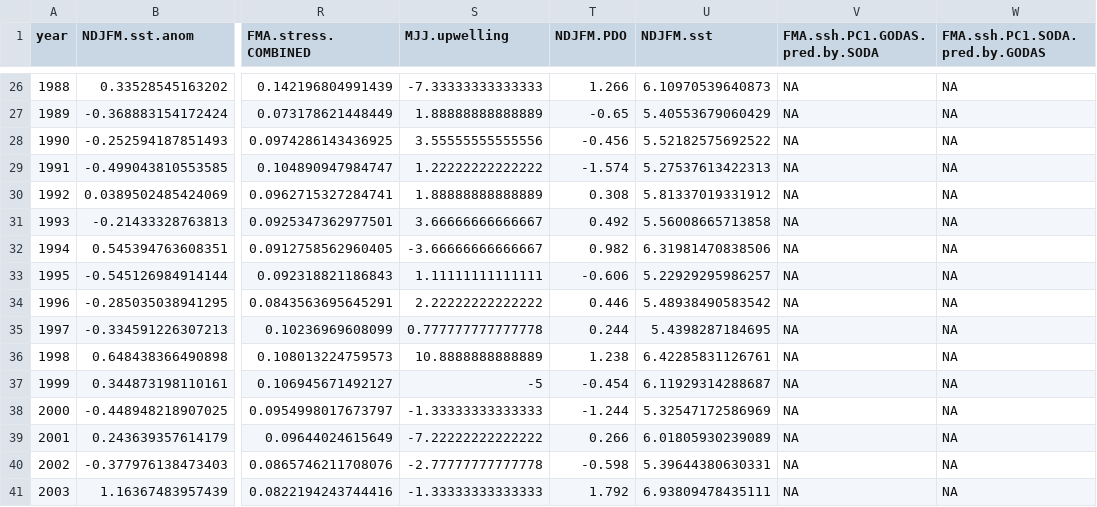
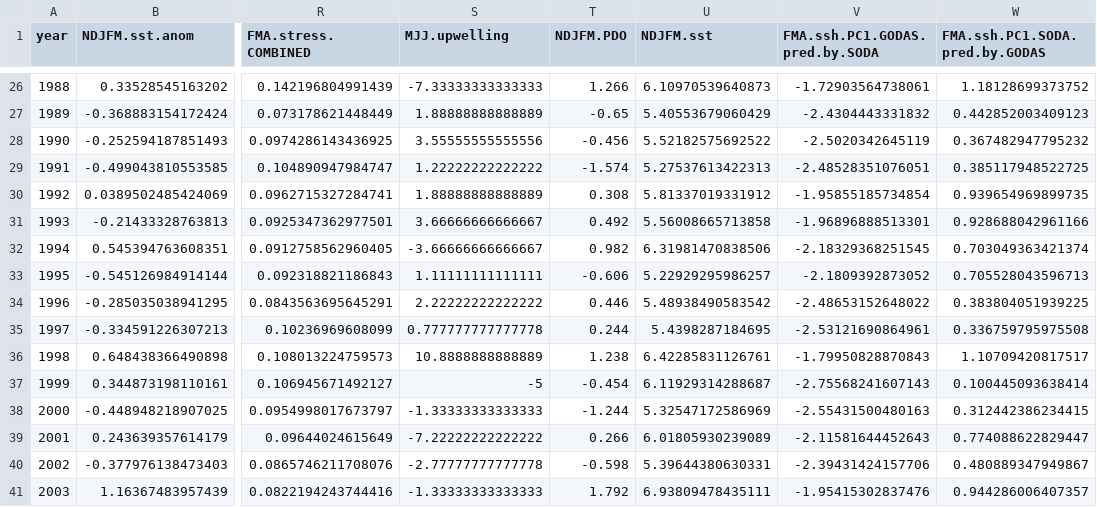
Before and after one commit to mikelitzow/reversing-salmon-pdo, a CSV file: data/salmon.covariates.updated.ssh.eof.csv, drawn as a sheet; only a part is shown, gaps mark what is left out; the diff covers the shown part only; the diff names each change by its address in the sheet, - before the commit and + after, or states it on an @@ line.

```diff
--- a/data/salmon.covariates.updated.ssh.eof.csv
+++ b/data/salmon.covariates.updated.ssh.eof.csv
-V26 (FMA.ssh.PC1.GODAS.pred.by.SODA): NA
+V26 (FMA.ssh.PC1.GODAS.pred.by.SODA): -1.72903564738061
-W26 (FMA.ssh.PC1.SODA.pred.by.GODAS): NA
+W26 (FMA.ssh.PC1.SODA.pred.by.GODAS): 1.18128699373752
-V27 (FMA.ssh.PC1.GODAS.pred.by.SODA): NA
+V27 (FMA.ssh.PC1.GODAS.pred.by.SODA): -2.4304443331832
-W27 (FMA.ssh.PC1.SODA.pred.by.GODAS): NA
+W27 (FMA.ssh.PC1.SODA.pred.by.GODAS): 0.442852003409123
-V28 (FMA.ssh.PC1.GODAS.pred.by.SODA): NA
+V28 (FMA.ssh.PC1.GODAS.pred.by.SODA): -2.5020342645119
-W28 (FMA.ssh.PC1.SODA.pred.by.GODAS): NA
+W28 (FMA.ssh.PC1.SODA.pred.by.GODAS): 0.367482947795232
-V29 (FMA.ssh.PC1.GODAS.pred.by.SODA): NA
+V29 (FMA.ssh.PC1.GODAS.pred.by.SODA): -2.48528351076051
-W29 (FMA.ssh.PC1.SODA.pred.by.GODAS): NA
+W29 (FMA.ssh.PC1.SODA.pred.by.GODAS): 0.385117948522725
-V30 (FMA.ssh.PC1.GODAS.pred.by.SODA): NA
+V30 (FMA.ssh.PC1.GODAS.pred.by.SODA): -1.95855185734854
-W30 (FMA.ssh.PC1.SODA.pred.by.GODAS): NA
+W30 (FMA.ssh.PC1.SODA.pred.by.GODAS): 0.939654969899735
-V31 (FMA.ssh.PC1.GODAS.pred.by.SODA): NA
+V31 (FMA.ssh.PC1.GODAS.pred.by.SODA): -1.96896888513301
-W31 (FMA.ssh.PC1.SODA.pred.by.GODAS): NA
+W31 (FMA.ssh.PC1.SODA.pred.by.GODAS): 0.928688042961166
-V32 (FMA.ssh.PC1.GODAS.pred.by.SODA): NA
+V32 (FMA.ssh.PC1.GODAS.pred.by.SODA): -2.18329368251545
-W32 (FMA.ssh.PC1.SODA.pred.by.GODAS): NA
+W32 (FMA.ssh.PC1.SODA.pred.by.GODAS): 0.703049363421374
-V33 (FMA.ssh.PC1.GODAS.pred.by.SODA): NA
+V33 (FMA.ssh.PC1.GODAS.pred.by.SODA): -2.1809392873052
-W33 (FMA.ssh.PC1.SODA.pred.by.GODAS): NA
+W33 (FMA.ssh.PC1.SODA.pred.by.GODAS): 0.705528043596713
-V34 (FMA.ssh.PC1.GODAS.pred.by.SODA): NA
+V34 (FMA.ssh.PC1.GODAS.pred.by.SODA): -2.48653152648022
-W34 (FMA.ssh.PC1.SODA.pred.by.GODAS): NA
+W34 (FMA.ssh.PC1.SODA.pred.by.GODAS): 0.383804051939225
-V35 (FMA.ssh.PC1.GODAS.pred.by.SODA): NA
+V35 (FMA.ssh.PC1.GODAS.pred.by.SODA): -2.53121690864961
-W35 (FMA.ssh.PC1.SODA.pred.by.GODAS): NA
+W35 (FMA.ssh.PC1.SODA.pred.by.GODAS): 0.336759795975508
-V36 (FMA.ssh.PC1.GODAS.pred.by.SODA): NA
+V36 (FMA.ssh.PC1.GODAS.pred.by.SODA): -1.79950828870843
-W36 (FMA.ssh.PC1.SODA.pred.by.GODAS): NA
+W36 (FMA.ssh.PC1.SODA.pred.by.GODAS): 1.10709420817517
-V37 (FMA.ssh.PC1.GODAS.pred.by.SODA): NA
+V37 (FMA.ssh.PC1.GODAS.pred.by.SODA): -2.75568241607143
-W37 (FMA.ssh.PC1.SODA.pred.by.GODAS): NA
+W37 (FMA.ssh.PC1.SODA.pred.by.GODAS): 0.100445093638414
-V38 (FMA.ssh.PC1.GODAS.pred.by.SODA): NA
+V38 (FMA.ssh.PC1.GODAS.pred.by.SODA): -2.55431500480163
-W38 (FMA.ssh.PC1.SODA.pred.by.GODAS): NA
+W38 (FMA.ssh.PC1.SODA.pred.by.GODAS): 0.312442386234415
-V39 (FMA.ssh.PC1.GODAS.pred.by.SODA): NA
+V39 (FMA.ssh.PC1.GODAS.pred.by.SODA): -2.11581644452643
-W39 (FMA.ssh.PC1.SODA.pred.by.GODAS): NA
+W39 (FMA.ssh.PC1.SODA.pred.by.GODAS): 0.774088622829447
-V40 (FMA.ssh.PC1.GODAS.pred.by.SODA): NA
+V40 (FMA.ssh.PC1.GODAS.pred.by.SODA): -2.39431424157706
-W40 (FMA.ssh.PC1.SODA.pred.by.GODAS): NA
+W40 (FMA.ssh.PC1.SODA.pred.by.GODAS): 0.480889347949867
-V41 (FMA.ssh.PC1.GODAS.pred.by.SODA): NA
+V41 (FMA.ssh.PC1.GODAS.pred.by.SODA): -1.95415302837476
-W41 (FMA.ssh.PC1.SODA.pred.by.GODAS): NA
+W41 (FMA.ssh.PC1.SODA.pred.by.GODAS): 0.944286006407357
```
Also changed, not shown: 63 edited cells elsewhere in this file, 1 other file.
